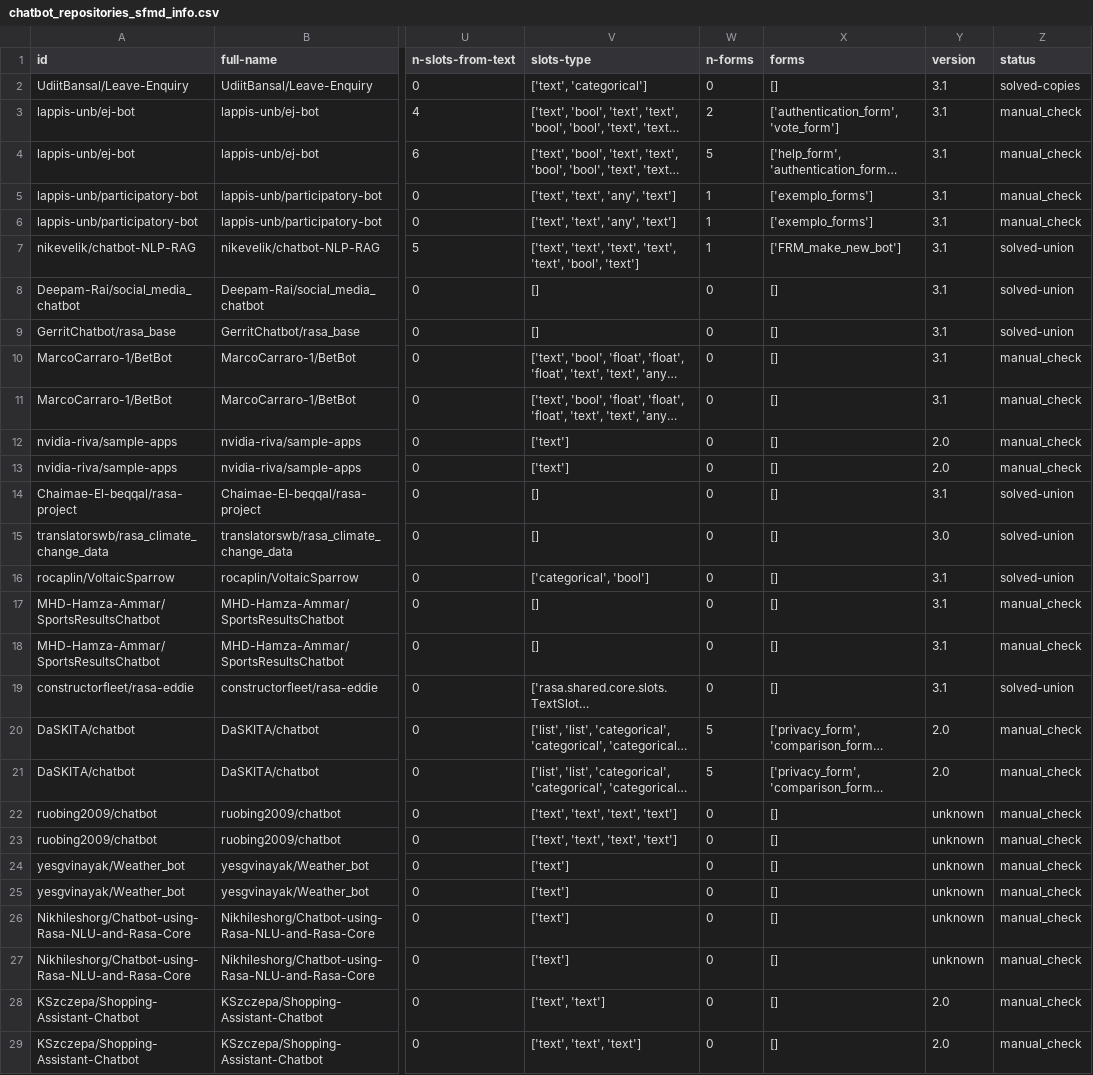
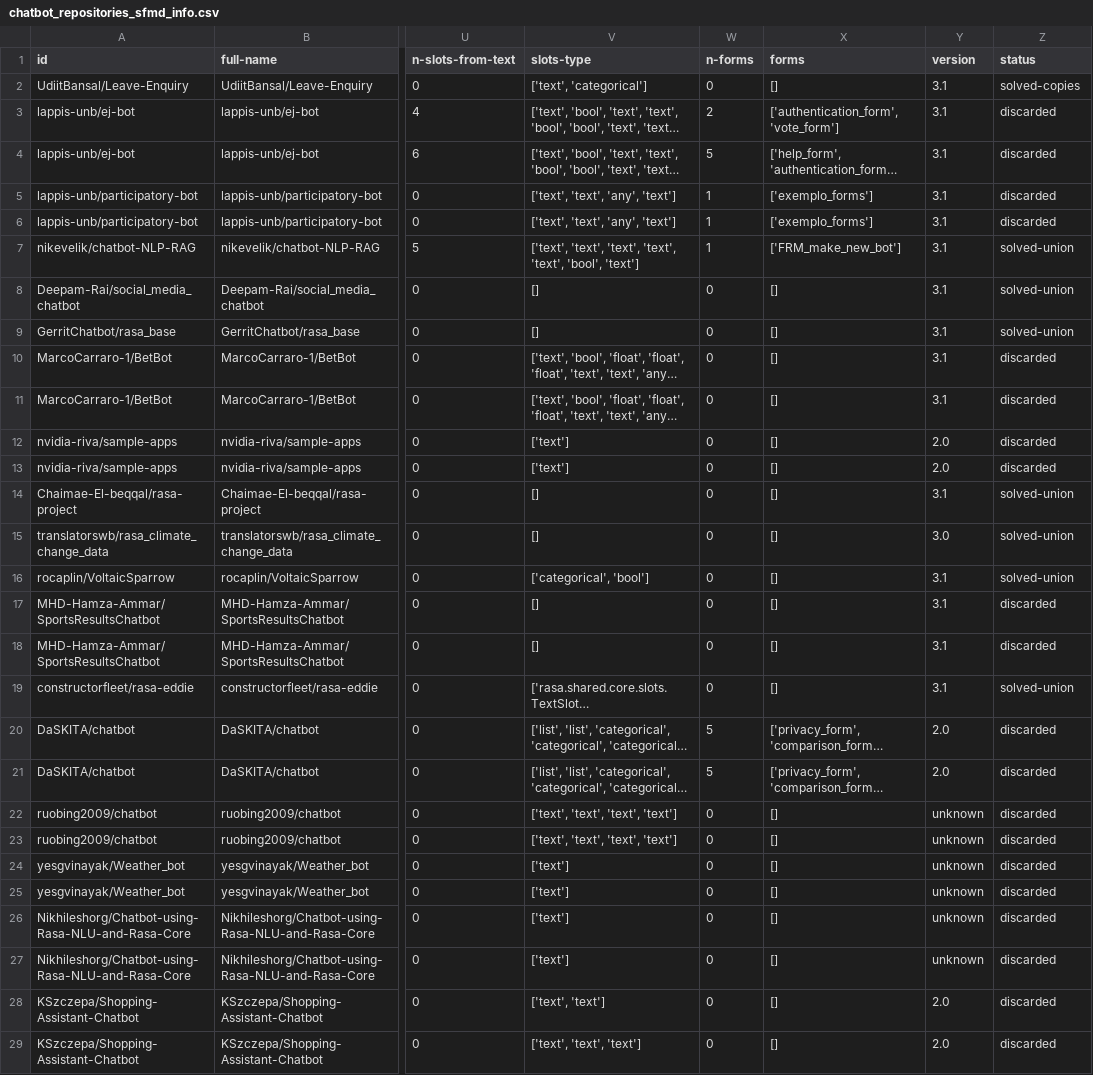
Before and after one commit to RasaChatbotDataset/Rasa-Chatbot-Dataset, a CSV file: results/10_results/chatbot_repositories_sfmd_info.csv, drawn as a sheet; only a part is shown, gaps mark what is left out; long unchanged cells end in …; the diff covers the shown part only; the diff names each change by its address in the sheet, - before the commit and + after, or states it on an @@ line.

Commit message:
Update merge count and replace manuale check with discard

```diff
--- a/results/10_results/chatbot_repositories_sfmd_info.csv
+++ b/results/10_results/chatbot_repositories_sfmd_info.csv
-Z3:Z6 (status): manual_check
+Z3:Z6 (status): discarded
-Z10:Z13 (status): manual_check
+Z10:Z13 (status): discarded
-Z17:Z18 (status): manual_check
+Z17:Z18 (status): discarded
-Z20:Z29 (status): manual_check
+Z20:Z29 (status): discarded
```
Also changed, not shown: 90 edited cells elsewhere in this file, results/10_results/chatbot_repositories_mfmd_info.csv, 3 other files.
